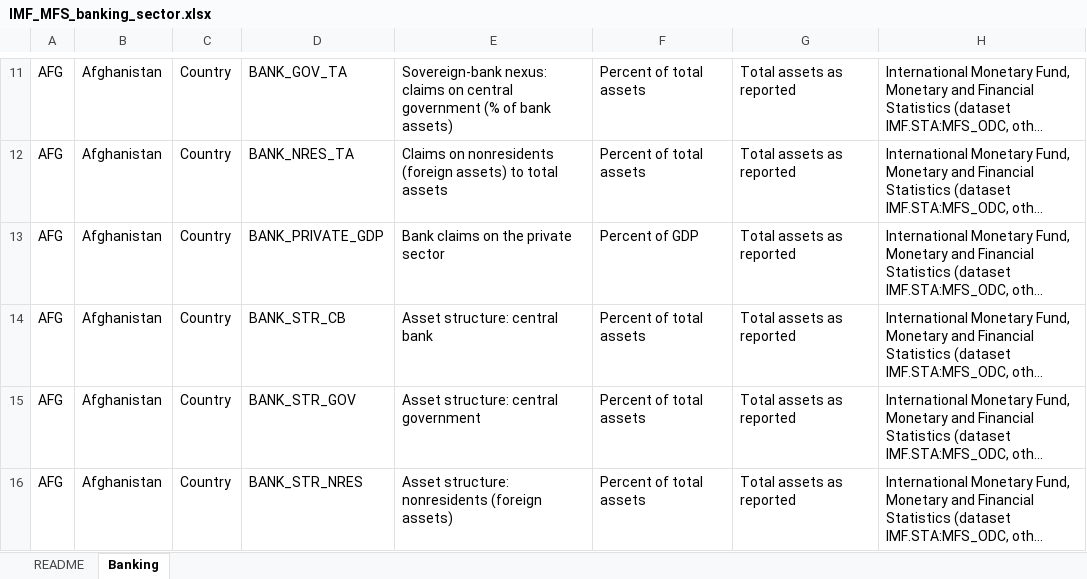
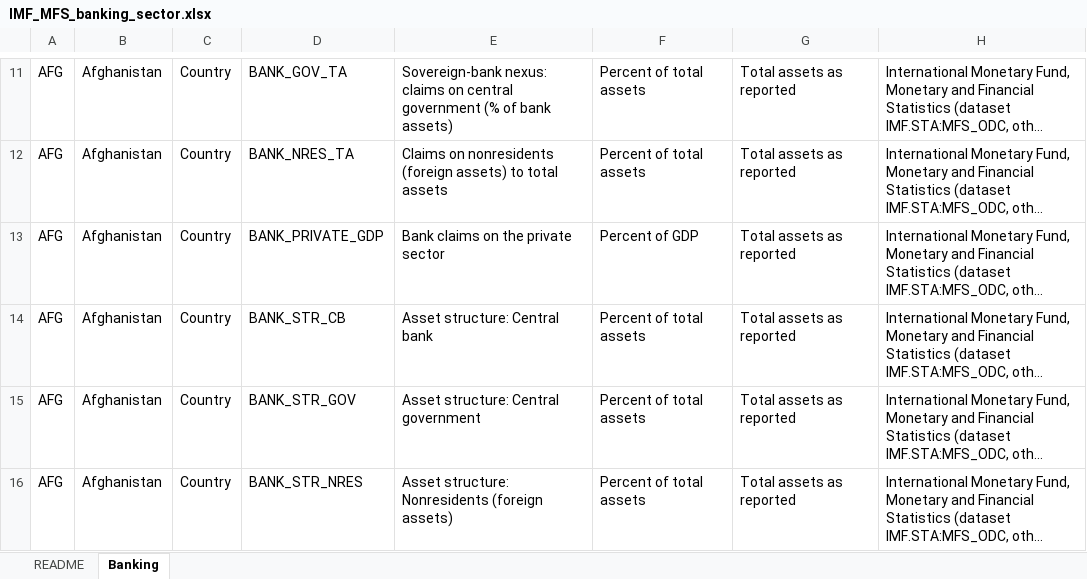
Before and after one commit to Aknarik/country-data, an Excel workbook: m365-agent/IMF_MFS_banking_sector.xlsx, sheet Banking, drawn as a sheet; only a part is shown, gaps mark what is left out; long unchanged cells end in …; values as stored, in another font and other column widths than the file's, no borders; the diff covers the shown part only; the diff names each change by its address in the sheet, - before the commit and + after, or states it on an @@ line.

```diff
--- a/m365-agent/IMF_MFS_banking_sector.xlsx (sheet Banking)
+++ b/m365-agent/IMF_MFS_banking_sector.xlsx (sheet Banking)
-E14: Asset structure: central bank
+E14: Asset structure: Central bank
-E15: Asset structure: central government
+E15: Asset structure: Central government
-E16: Asset structure: nonresidents (foreign assets)
+E16: Asset structure: Nonresidents (foreign assets)
```
Also changed, not shown: 902 edited cells elsewhere in this sheet, m365-agent/IMF_MFS_credit_to_GDP.xlsx, 4 other files.
